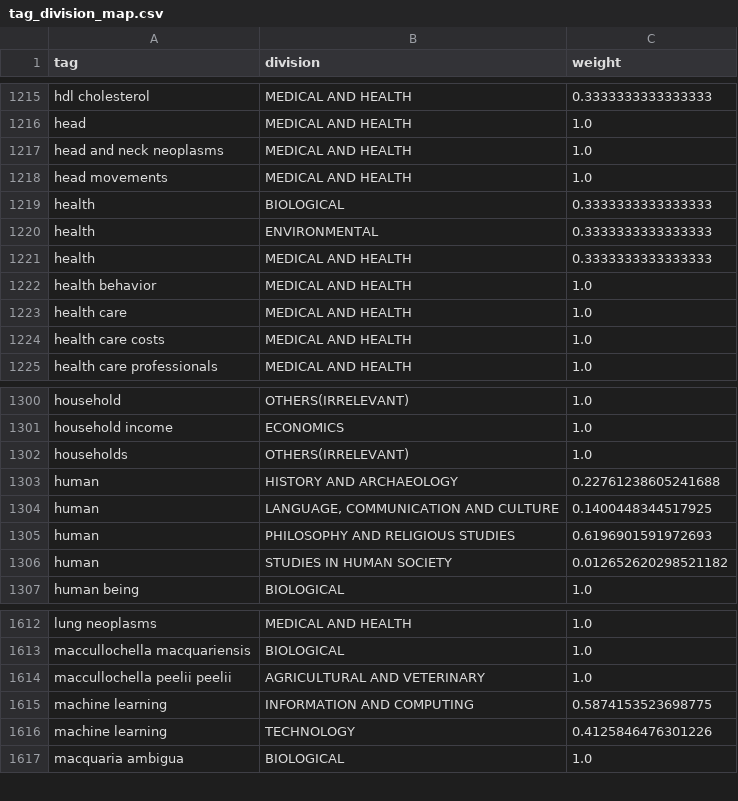
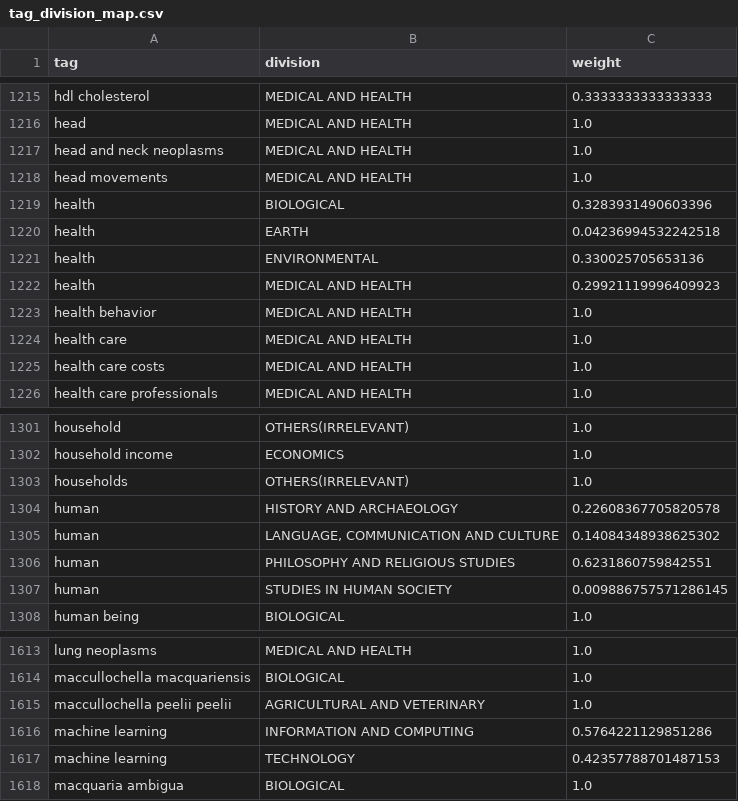
Before and after one commit to PipelineBot01/TendersPlus, a CSV file: matcher/researcher/assets/tag_division_map.csv, drawn as a sheet; only a part is shown, gaps mark what is left out.

```diff
--- a/matcher/researcher/assets/tag_division_map.csv
+++ b/matcher/researcher/assets/tag_division_map.csv
@@ -1218,5 +1218,6 @@ head and neck neoplasms,MEDICAL AND HEALTH,1.0
 head movements,MEDICAL AND HEALTH,1.0
-health,BIOLOGICAL,0.3333333333333333
-health,ENVIRONMENTAL,0.3333333333333333
-health,MEDICAL AND HEALTH,0.3333333333333333
+health,BIOLOGICAL,0.3283931490603396
+health,EARTH,0.04236994532242518
+health,ENVIRONMENTAL,0.330025705653136
+health,MEDICAL AND HEALTH,0.29921119996409923
 health behavior,MEDICAL AND HEALTH,1.0
@@ -1302,6 +1303,6 @@ household income,ECONOMICS,1.0
 households,OTHERS(IRRELEVANT),1.0
-human,HISTORY AND ARCHAEOLOGY,0.22761238605241688
-human,"LANGUAGE, COMMUNICATION AND CULTURE",0.1400448344517925
-human,PHILOSOPHY AND RELIGIOUS STUDIES,0.6196901591972693
-human,STUDIES IN HUMAN SOCIETY,0.012652620298521182
+human,HISTORY AND ARCHAEOLOGY,0.22608367705820578
+human,"LANGUAGE, COMMUNICATION AND CULTURE",0.14084348938625302
+human,PHILOSOPHY AND RELIGIOUS STUDIES,0.6231860759842551
+human,STUDIES IN HUMAN SOCIETY,0.009886757571286145
 human being,BIOLOGICAL,1.0
@@ -1614,4 +1615,4 @@ maccullochella macquariensis,BIOLOGICAL,1.0
 maccullochella peelii peelii,AGRICULTURAL AND VETERINARY,1.0
-machine learning,INFORMATION AND COMPUTING,0.5874153523698775
-machine learning,TECHNOLOGY,0.4125846476301226
+machine learning,INFORMATION AND COMPUTING,0.5764221129851286
+machine learning,TECHNOLOGY,0.42357788701487153
 macquaria ambigua,BIOLOGICAL,1.0
```
Also changed, not shown: matcher/researcher/assets/researcher_action.csv, matcher/researcher/assets/researcher_division.csv, 11 other files.
